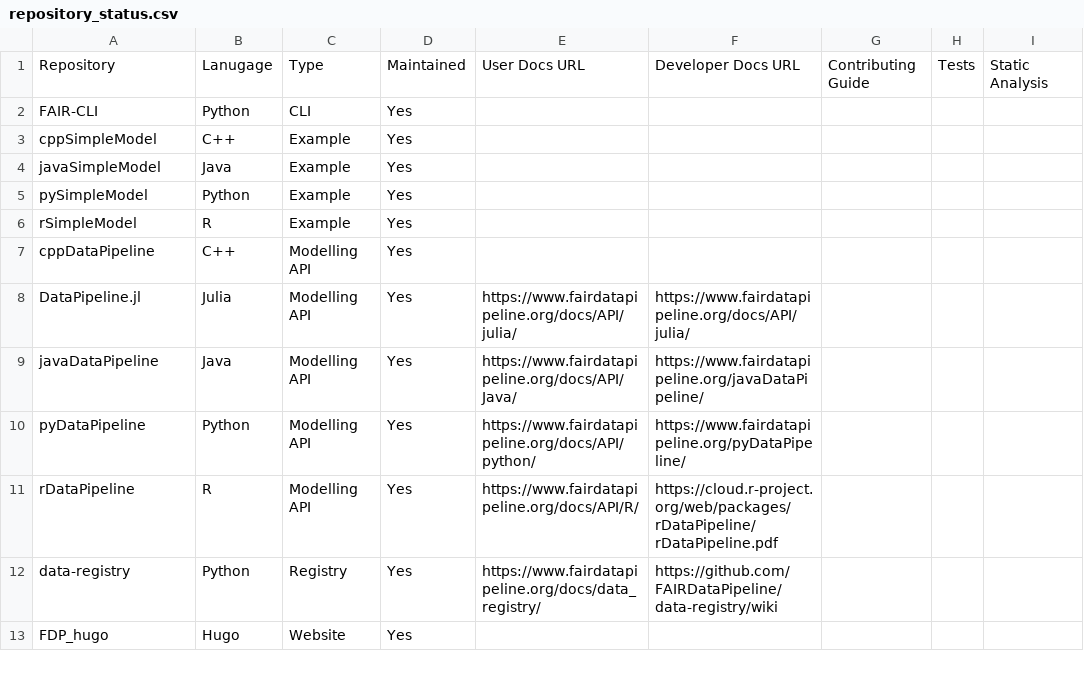
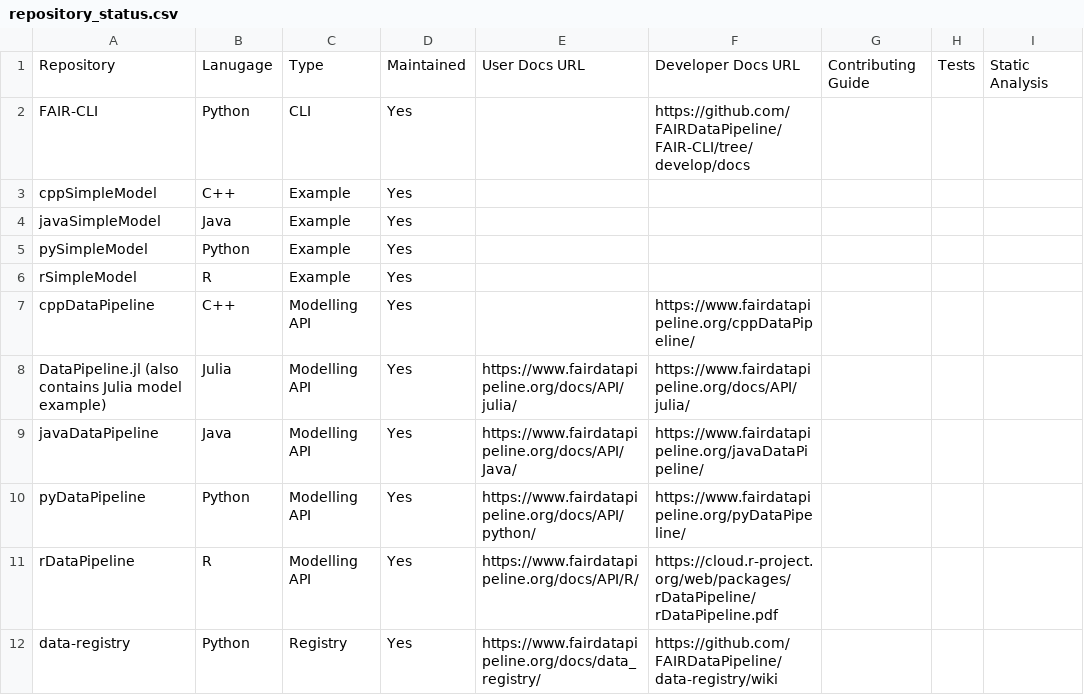
Before and after one commit to FAIRDataPipeline/hugo_source_files, a CSV file: static/csv/repository_status.csv, drawn as a sheet; only a part is shown; the shorter side is filled out with more unchanged rows; the diff names each change by its address in the sheet, - before the commit and + after, or states it on an @@ line.

Commit message:
more docs locations

```diff
--- a/static/csv/repository_status.csv
+++ b/static/csv/repository_status.csv
-F2: (empty)
+F2: https://github.com/FAIRDataPipeline/FAIR-CLI/tree/develop/docs
-F7: (empty)
+F7: https://www.fairdatapipeline.org/cppDataPipeline/
-A8: DataPipeline.jl
+A8: DataPipeline.jl (also contains Julia model example)
```
